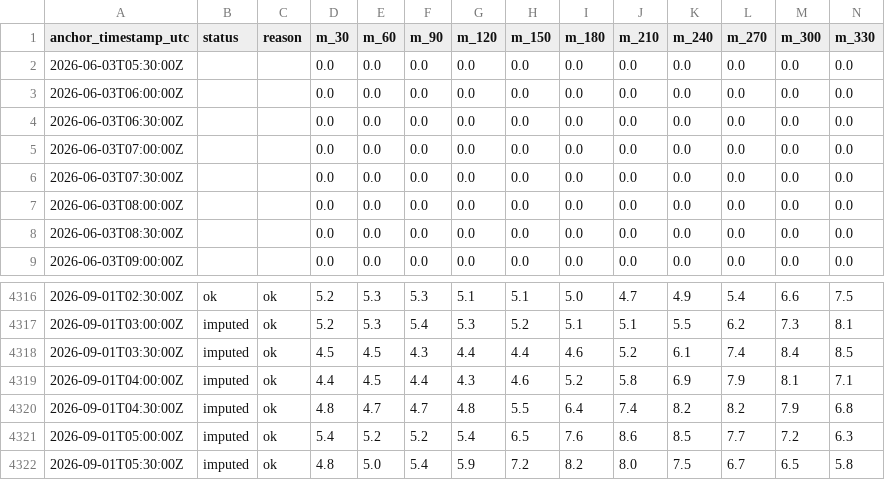
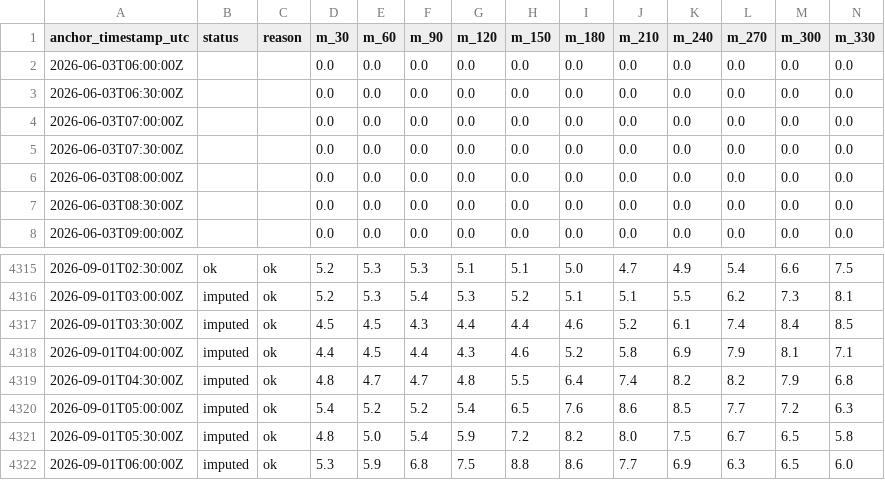
Before and after one commit to aliai1225/ap-prediction, a CSV file: site/data/forecast_history.csv, drawn as a sheet; only a part is shown, gaps mark what is left out; removed rows and columns are numbered as before the commit, all else as after; rows hold the shown columns only; the diff names each change by its address in the sheet, - before the commit and + after, or states it on an @@ line.

```diff
--- a/site/data/forecast_history.csv
+++ b/site/data/forecast_history.csv
-row 2: 2026-06-03T05:30:00Z |  |  | 0.0 | 0.0 | 0.0 | 0.0 | 0.0 | 0.0 | 0.0 | 0.0 | 0.0 | 0.0 | 0.0
+row 4322: 2026-09-01T06:00:00Z | imputed | ok | 5.3 | 5.9 | 6.8 | 7.5 | 8.8 | 8.6 | 7.7 | 6.9 | 6.3 | 6.5 | 6.0
```
Also changed, not shown: 3 other files.
